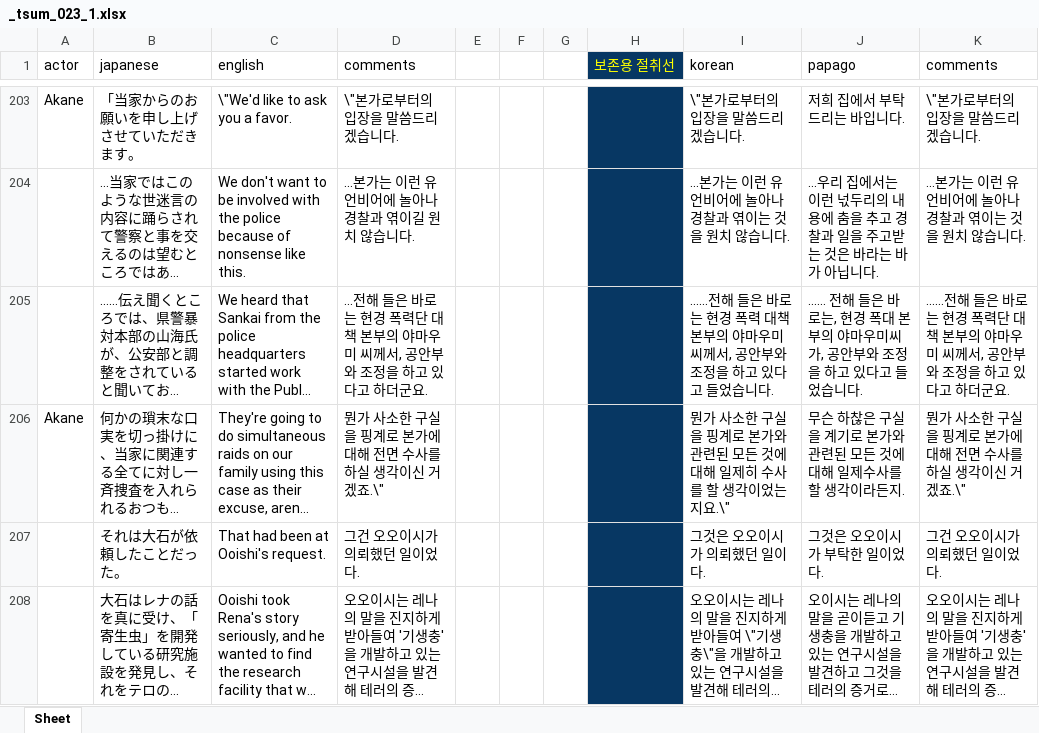
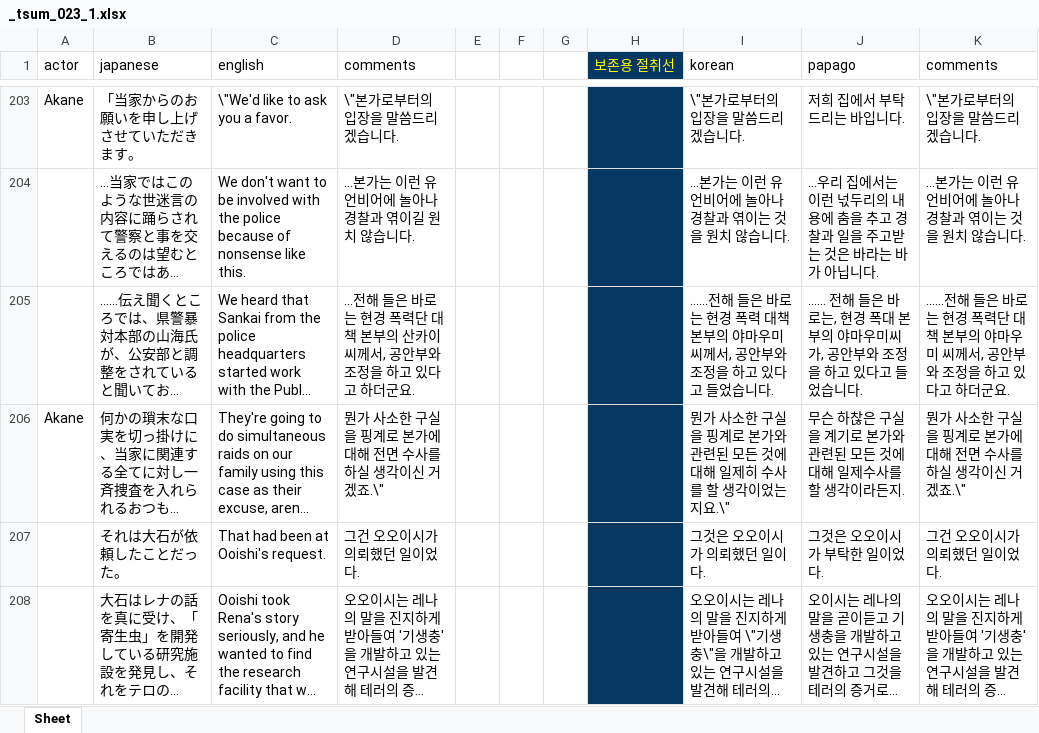
Before and after one commit to 07th-mod-korea/tsumihoroboshi, an Excel workbook: translation/xlsx/_tsum_023_1.xlsx, sheet Sheet, drawn as a sheet; only a part is shown, gaps mark what is left out; long unchanged cells end in …; values as stored, in another font and other column widths than the file's, no borders; charts and pictures not drawn; the diff names each change by its address in the sheet, - before the commit and + after, or states it on an @@ line.

```diff
--- a/translation/xlsx/_tsum_023_1.xlsx (sheet Sheet)
+++ b/translation/xlsx/_tsum_023_1.xlsx (sheet Sheet)
-D205 (comments): …본부의 야마우미 씨께서…
+D205 (comments): …본부의 산카이 씨께서…
```
Also changed, not shown: translation/actor.xlsx, translation/xlsx/_tsum_013.xlsx, 23 other files.
